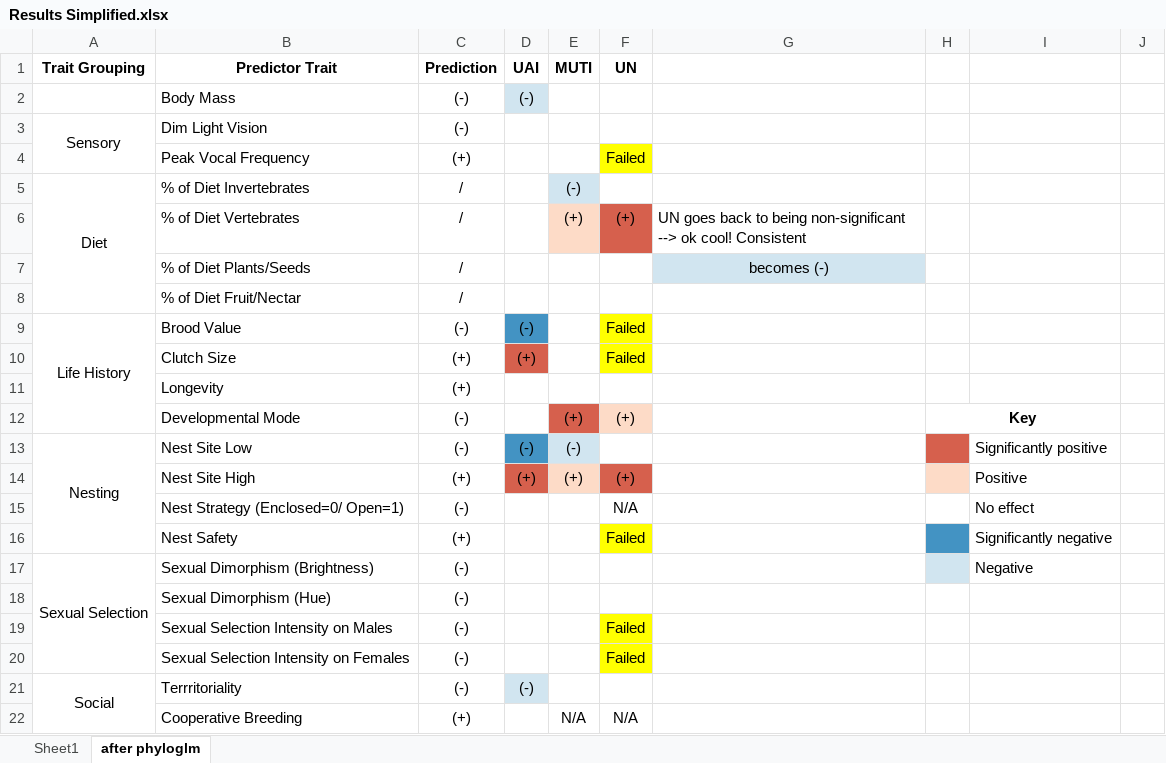
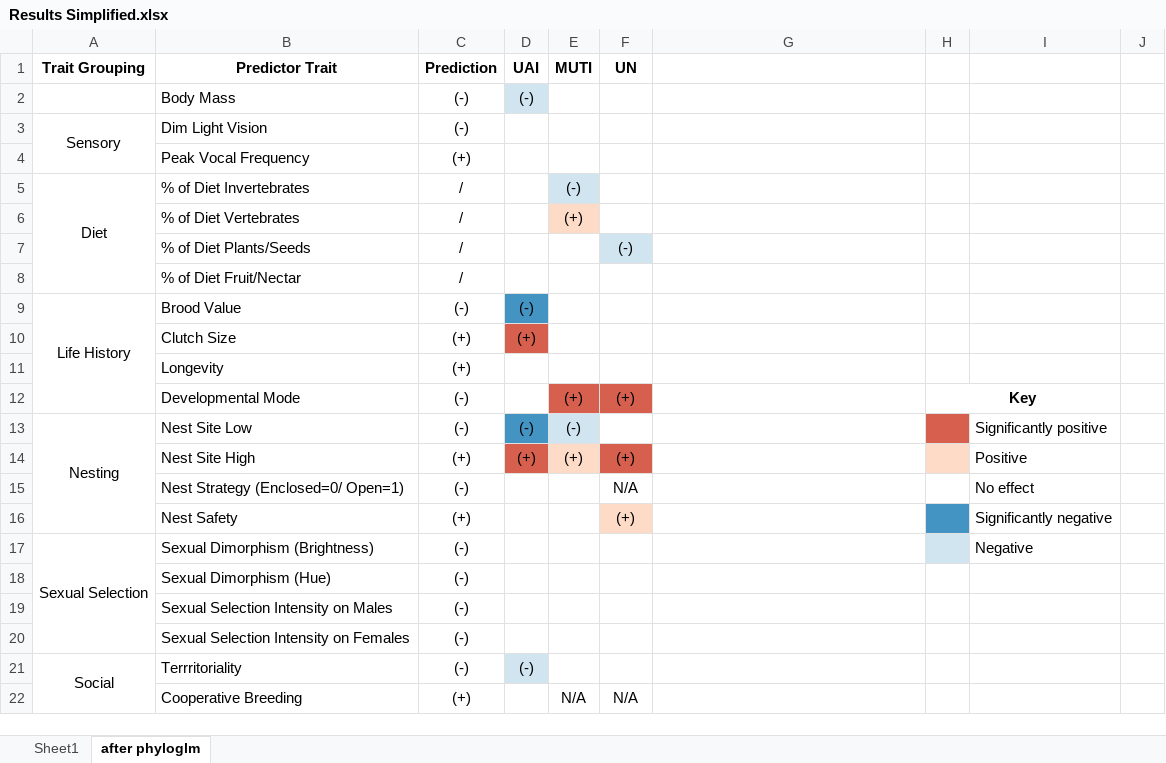
Before and after one commit to emmagarrison2/CoastalBirdsUPDATE, an Excel workbook: Results/Results Simplified.xlsx, sheet after phyloglm, drawn as a sheet; only a part is shown; values as stored, in another font and other column widths than the file's, no borders; the diff names each change by its address in the sheet, - before the commit and + after, or states it on an @@ line.

```diff
--- a/Results/Results Simplified.xlsx (sheet after phyloglm)
+++ b/Results/Results Simplified.xlsx (sheet after phyloglm)
-F4 (UN): Failed
+F4 (UN): (empty)
-F4 fill: #FFFF00
+F4 fill: none
-F6 (UN): (+)
+F6 (UN): (empty)
-F6 fill: #D6604D
+F6 fill: none
-G6: UN goes back to being non-significant --> ok cool! Consistent
+G6: (empty)
-F7 (UN): (empty)
+F7 (UN): (-)
-F7 fill: none
+F7 fill: #D1E5F0
-G7: becomes (-)
+G7: (empty)
-G7 fill: #D1E5F0
+G7 fill: none
-F9:F10 (UN): Failed
+F9:F10 (UN): (empty)
-F9:F10 fill: #FFFF00
+F9:F10 fill: none
-F12 fill: #FDDBC7
+F12 fill: #D6604D
-F16 (UN): Failed
+F16 (UN): (+)
-F16 fill: #FFFF00
+F16 fill: #FDDBC7
-F19:F20 (UN): Failed
+F19:F20 (UN): (empty)
-F19:F20 fill: #FFFF00
+F19:F20 fill: none
```
Also changed, not shown: Results/Update Coastal_RESULTS.xlsx, 1 other file.
